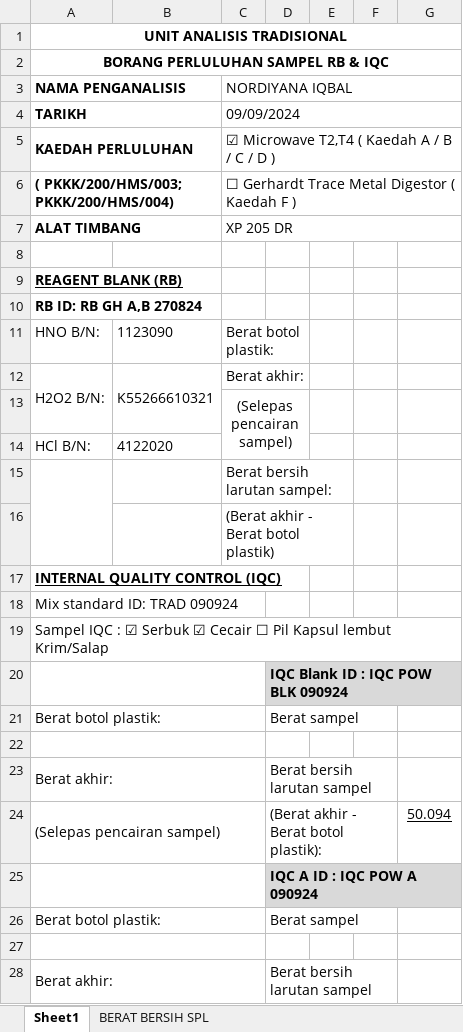
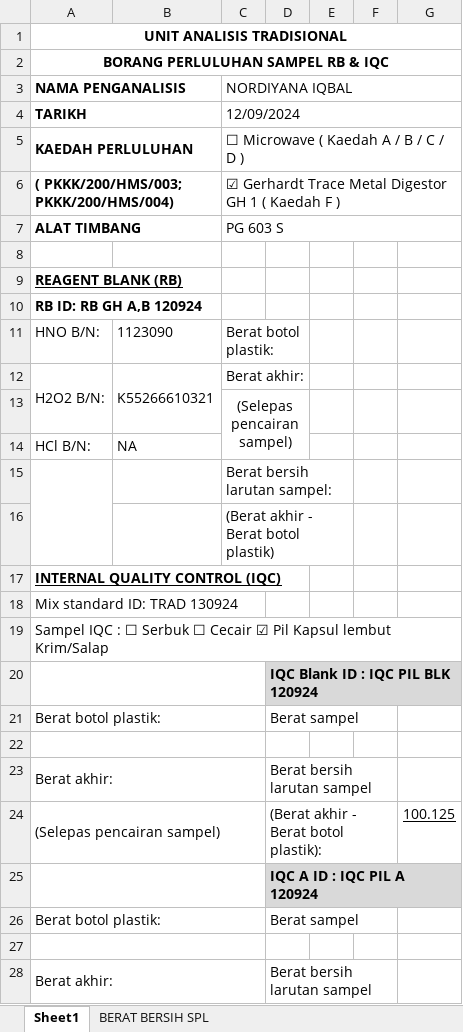
Before and after one commit to syarief02/pcoffjo, an Excel workbook: Documents/DIYANA/DIGESTION/RB & IQC/RB & IQC PIL 120924.xlsx, sheet Sheet1, drawn as a sheet; only a part is shown; values as stored, in another font and other column widths than the file's, no borders; charts and pictures not drawn; the diff covers the shown part only; the diff names each change by its address in the sheet, - before the commit and + after, or states it on an @@ line.

```diff
--- a/Documents/DIYANA/DIGESTION/RB & IQC/RB & IQC PIL 120924.xlsx (sheet Sheet1)
+++ b/Documents/DIYANA/DIGESTION/RB & IQC/RB & IQC PIL 120924.xlsx (sheet Sheet1)
-C4 (NORDIYANA IQBAL): 09/09/2024
+C4 (NORDIYANA IQBAL): 12/09/2024
-C5 (NORDIYANA IQBAL): ☑ Microwave T2,T4 ( Kaedah A / B / C / D )
+C5 (NORDIYANA IQBAL): ☐ Microwave ( Kaedah A / B / C / D )
-C6 (NORDIYANA IQBAL): ☐ Gerhardt Trace Metal Digestor ( Kaedah…
+C6 (NORDIYANA IQBAL): ☑ Gerhardt Trace Metal Digestor GH 1 ( Kaedah…
-C7 (NORDIYANA IQBAL): XP 205 DR
+C7 (NORDIYANA IQBAL): PG 603 S
-A10 (NAMA PENGANALISIS): RB ID: RB GH A,B 270824
+A10 (NAMA PENGANALISIS): RB ID: RB GH A,B 120924
-B14: 4122020
+B14: NA
-A18 (NAMA PENGANALISIS): Mix standard ID: TRAD 090924
+A18 (NAMA PENGANALISIS): Mix standard ID: TRAD 130924
-A19 (NAMA PENGANALISIS): …IQC : ☑ Serbuk ☑ Cecair ☐ Pil Kapsul…
+A19 (NAMA PENGANALISIS): …IQC : ☐ Serbuk ☐ Cecair ☑ Pil Kapsul…
-D20: IQC Blank ID : IQC POW BLK 090924
+D20: IQC Blank ID : IQC PIL BLK 120924
-G24: 50.094
+G24: 100.125
-D25: IQC A ID : IQC POW A 090924
+D25: IQC A ID : IQC PIL A 120924
```
Also changed, not shown: 3 edited cells elsewhere in this sheet, charts or pictures, Documents/DIYANA/DIGESTION/SPL DIGEST/120924 PIL/2024080256.xlsx, 14 other files.
